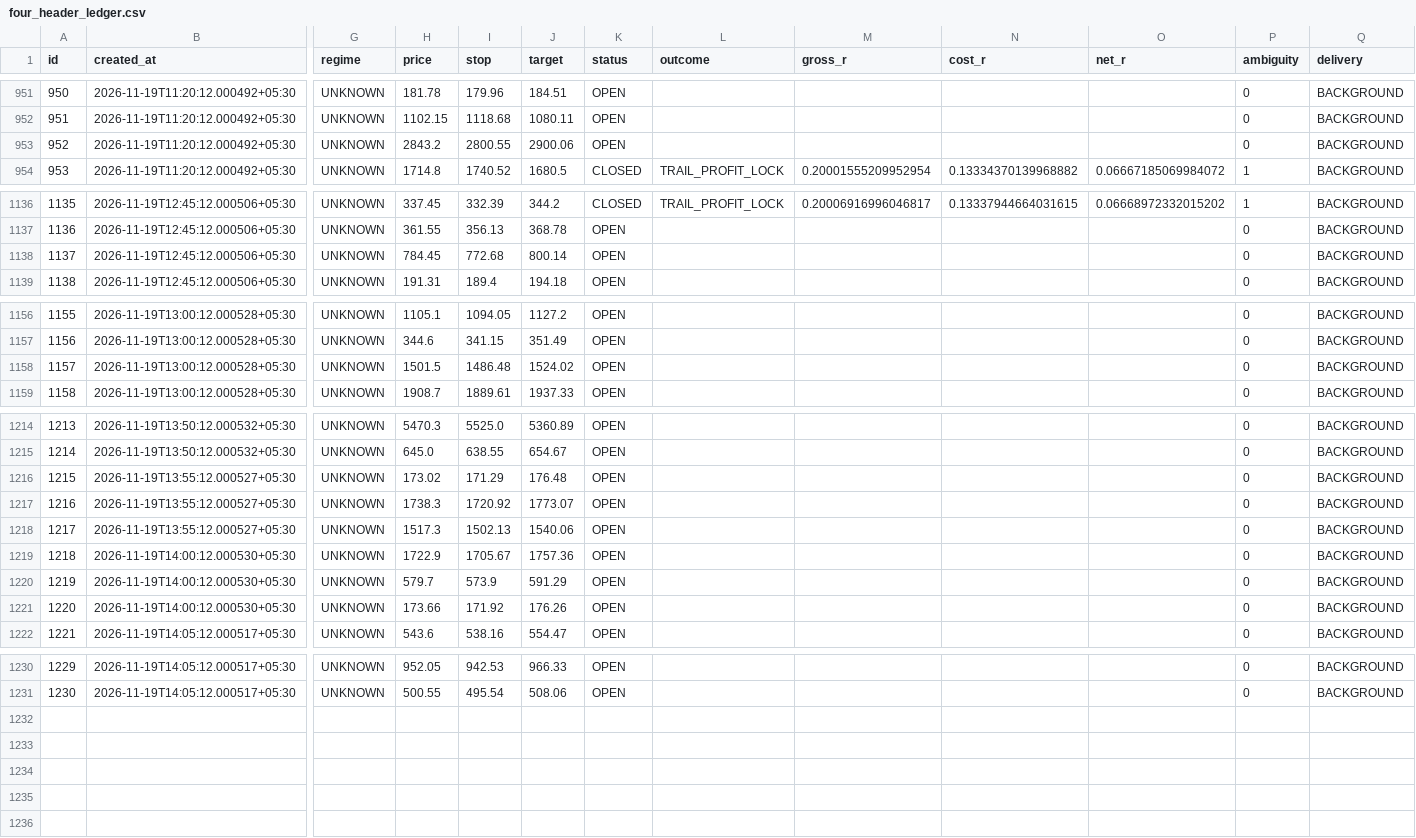
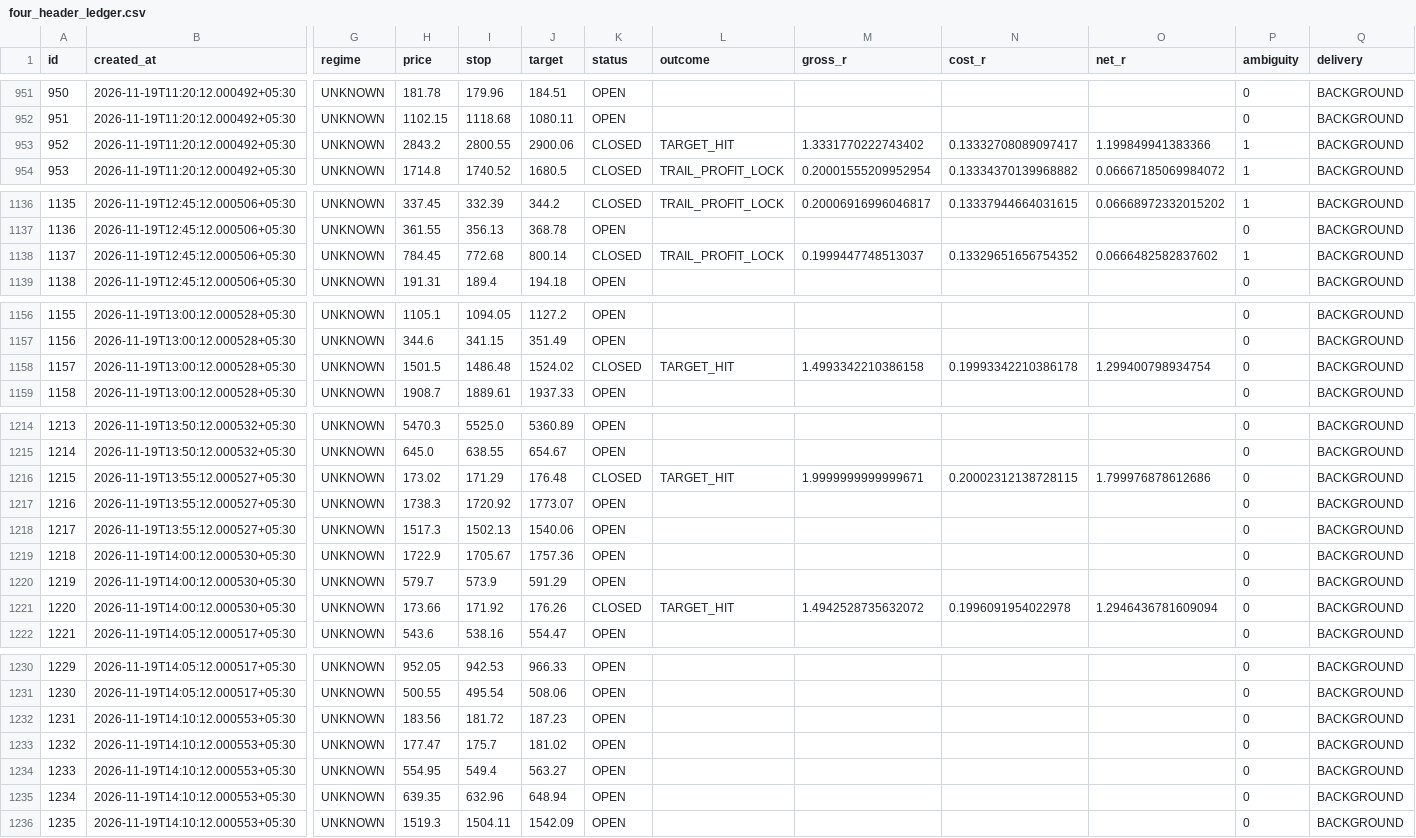
Before and after one commit to mahakalstay-coder/bharat-intraday-scout, a CSV file: reports/four_header_ledger.csv, drawn as a sheet; only a part is shown, gaps mark what is left out; rows hold the shown columns only; the diff covers the shown part only; the diff names each change by its address in the sheet, - before the commit and + after, or states it on an @@ line.

```diff
--- a/reports/four_header_ledger.csv
+++ b/reports/four_header_ledger.csv
-K953 (status): OPEN
+K953 (status): CLOSED
-L953 (outcome): (empty)
+L953 (outcome): TARGET_HIT
-M953 (gross_r): (empty)
+M953 (gross_r): 1.3331770222743402
-N953 (cost_r): (empty)
+N953 (cost_r): 0.13332708089097417
-O953 (net_r): (empty)
+O953 (net_r): 1.199849941383366
-P953 (ambiguity): 0
+P953 (ambiguity): 1
-K1138 (status): OPEN
+K1138 (status): CLOSED
-L1138 (outcome): (empty)
+L1138 (outcome): TRAIL_PROFIT_LOCK
-M1138 (gross_r): (empty)
+M1138 (gross_r): 0.1999447748513037
-N1138 (cost_r): (empty)
+N1138 (cost_r): 0.13329651656754352
-O1138 (net_r): (empty)
+O1138 (net_r): 0.0666482582837602
-P1138 (ambiguity): 0
+P1138 (ambiguity): 1
-K1158 (status): OPEN
+K1158 (status): CLOSED
-L1158 (outcome): (empty)
+L1158 (outcome): TARGET_HIT
-M1158 (gross_r): (empty)
+M1158 (gross_r): 1.4993342210386158
-N1158 (cost_r): (empty)
+N1158 (cost_r): 0.19993342210386178
-O1158 (net_r): (empty)
+O1158 (net_r): 1.299400798934754
-K1216 (status): OPEN
+K1216 (status): CLOSED
-L1216 (outcome): (empty)
+L1216 (outcome): TARGET_HIT
-M1216 (gross_r): (empty)
+M1216 (gross_r): 1.9999999999999671
-N1216 (cost_r): (empty)
+N1216 (cost_r): 0.20002312138728115
-O1216 (net_r): (empty)
+O1216 (net_r): 1.799976878612686
-K1221 (status): OPEN
+K1221 (status): CLOSED
-L1221 (outcome): (empty)
+L1221 (outcome): TARGET_HIT
-M1221 (gross_r): (empty)
+M1221 (gross_r): 1.4942528735632072
-N1221 (cost_r): (empty)
+N1221 (cost_r): 0.1996091954022978
-O1221 (net_r): (empty)
+O1221 (net_r): 1.2946436781609094
+row 1232: 1231 | 2026-11-19T14:10:12.000553+05:30 | UNKNOWN | 183.56 | 181.72 | 187.23 | OPEN |  |  |  |  | 0 | BACKGROUND
+row 1233: 1232 | 2026-11-19T14:10:12.000553+05:30 | UNKNOWN | 177.47 | 175.7 | 181.02 | OPEN |  |  |  |  | 0 | BACKGROUND
+row 1234: 1233 | 2026-11-19T14:10:12.000553+05:30 | UNKNOWN | 554.95 | 549.4 | 563.27 | OPEN |  |  |  |  | 0 | BACKGROUND
+row 1235: 1234 | 2026-11-19T14:10:12.000553+05:30 | UNKNOWN | 639.35 | 632.96 | 648.94 | OPEN |  |  |  |  | 0 | BACKGROUND
+row 1236: 1235 | 2026-11-19T14:10:12.000553+05:30 | UNKNOWN | 1519.3 | 1504.11 | 1542.09 | OPEN |  |  |  |  | 0 | BACKGROUND
```
Also changed, not shown: 5 edited cells elsewhere in this file, 5 other files.
